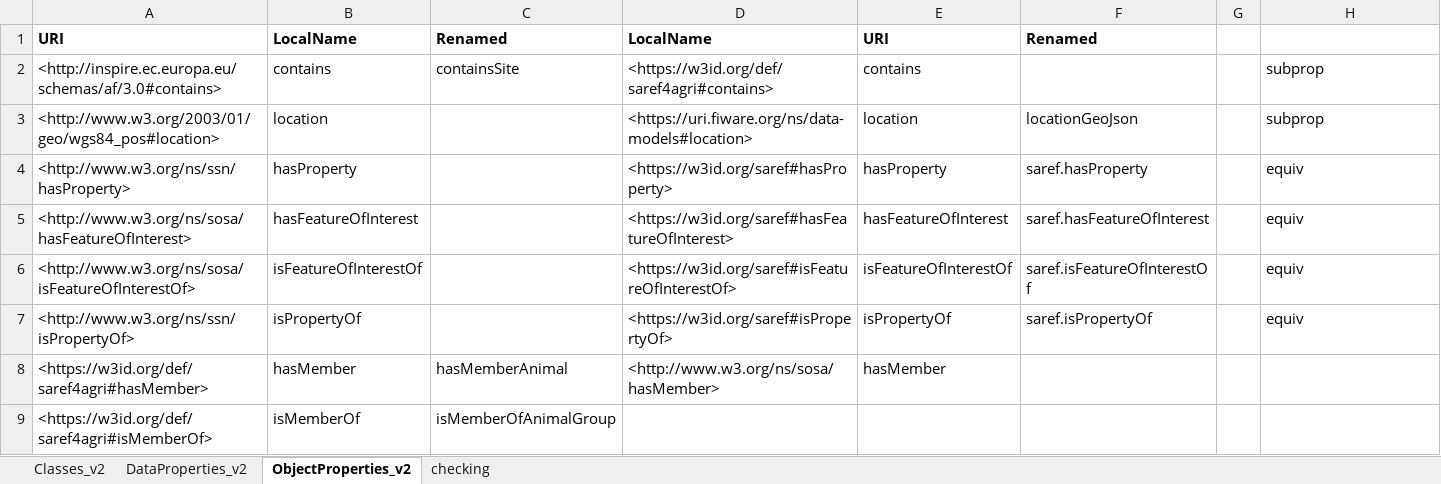
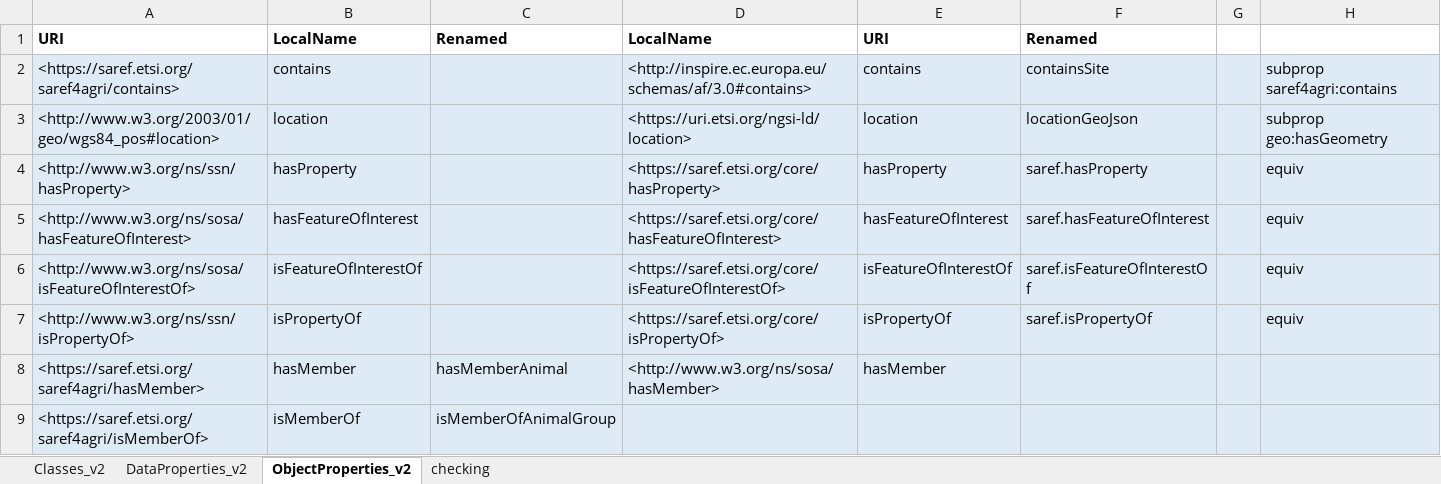
Before and after one commit to rapw3k/DEMETER, an Excel workbook: models/jsonld/redundancies-identified-and-removed.xlsx, sheet ObjectProperties_v2, drawn as a sheet; values as stored, in another font and other column widths than the file's, no borders; removed rows and columns are numbered as before the commit, all else as after; the diff names each change by its address in the sheet, - before the commit and + after, or states it on an @@ line.

```diff
--- a/models/jsonld/redundancies-identified-and-removed.xlsx (sheet ObjectProperties_v2)
+++ b/models/jsonld/redundancies-identified-and-removed.xlsx (sheet ObjectProperties_v2)
-row 2: <http://inspire.ec.europa.eu/schemas/af/3.0#contains> | contains | containsSite | <https://w3id.org/def/saref4agri#contains> | contains |  |  | subprop
+row 2: <https://saref.etsi.org/saref4agri/contains> | contains |  | <http://inspire.ec.europa.eu/schemas/af/3.0#contains> | contains | containsSite |  | subprop saref4agri:contains
-A3:H9 fill: none
+A3:H9 fill: #DEEBF7
-D3: <https://uri.fiware.org/ns/data-models#location>
+D3: <https://uri.etsi.org/ngsi-ld/location>
-H3: subprop
+H3: subprop geo:hasGeometry
-D4: <https://w3id.org/saref#hasProperty>
+D4: <https://saref.etsi.org/core/hasProperty>
-D5: <https://w3id.org/saref#hasFeatureOfInterest>
+D5: <https://saref.etsi.org/core/hasFeatureOfInterest>
-D6: <https://w3id.org/saref#isFeatureOfInterestOf>
+D6: <https://saref.etsi.org/core/isFeatureOfInterestOf>
-D7: <https://w3id.org/saref#isPropertyOf>
+D7: <https://saref.etsi.org/core/isPropertyOf>
-A8: <https://w3id.org/def/saref4agri#hasMember>
+A8: <https://saref.etsi.org/saref4agri/hasMember>
-A9: <https://w3id.org/def/saref4agri#isMemberOf>
+A9: <https://saref.etsi.org/saref4agri/isMemberOf>
```
Also changed, not shown: sheet Classes_v2, sheet DataProperties_v2, 18 other files.
